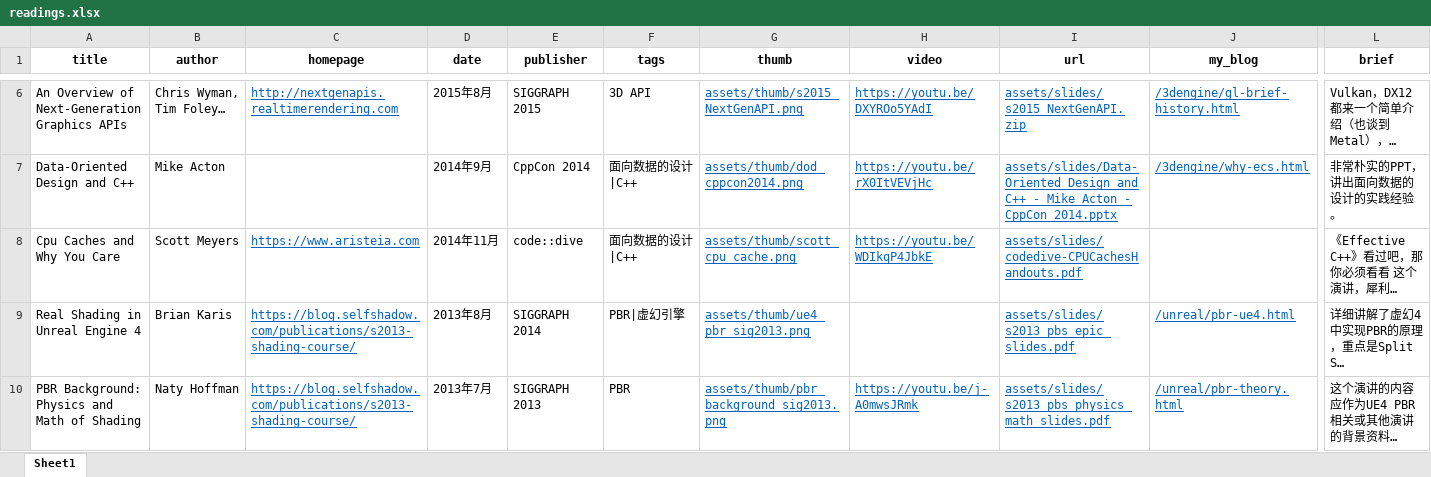
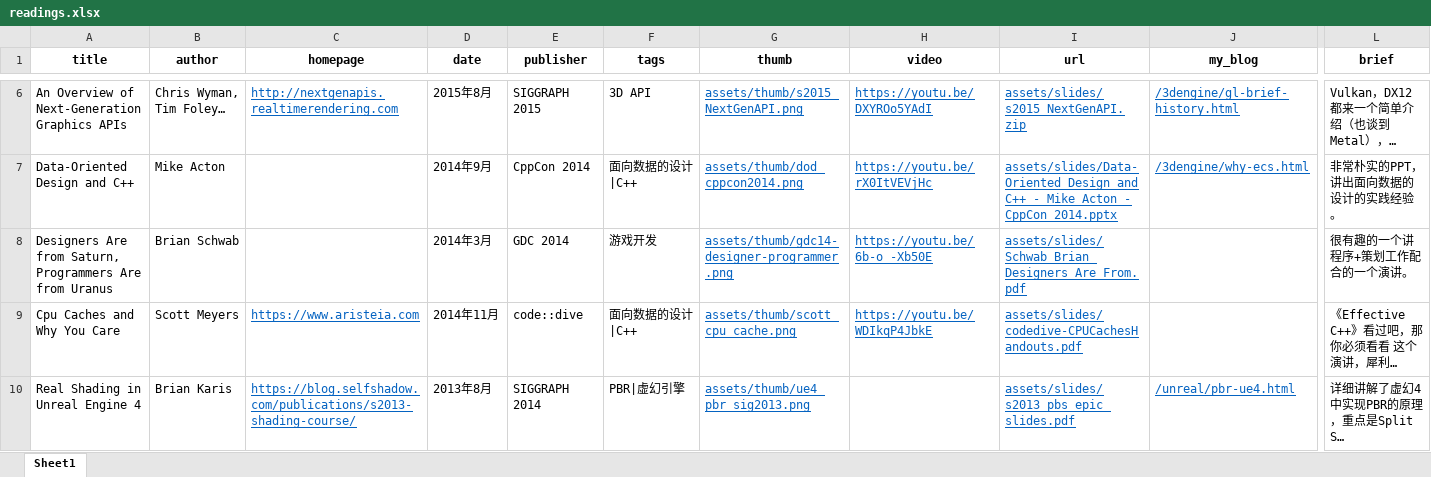
Before and after one commit to neil3d/neil3d.github.io, an Excel workbook: reading/readings.xlsx, sheet Sheet1, drawn as a sheet; only a part is shown, gaps mark what is left out; the shorter side is filled out with more unchanged rows; long unchanged cells end in …; values as stored, in another font and other column widths than the file's, no borders; table styles not drawn; rows hold the shown columns only; the diff names each change by its address in the sheet, - before the commit and + after, or states it on an @@ line.

Commit message:
add gdc2014 designer programmer interaction talk

```diff
--- a/reading/readings.xlsx (sheet Sheet1)
+++ b/reading/readings.xlsx (sheet Sheet1)
+row 8: Designers Are from Saturn, Programmers Are from Uranus | Brian Schwab |  | 2014年3月 | GDC 2014 | 游戏开发 | assets/thumb/gdc14-designer-programmer.png | https://youtu.be/6b-o_-Xb50E | assets/slides/Schwab_Brian_Designers_Are_From.pdf |  | 很有趣的一个讲程序+策划工作配合的一个演讲。
```
Also changed, not shown: 3 other files.
